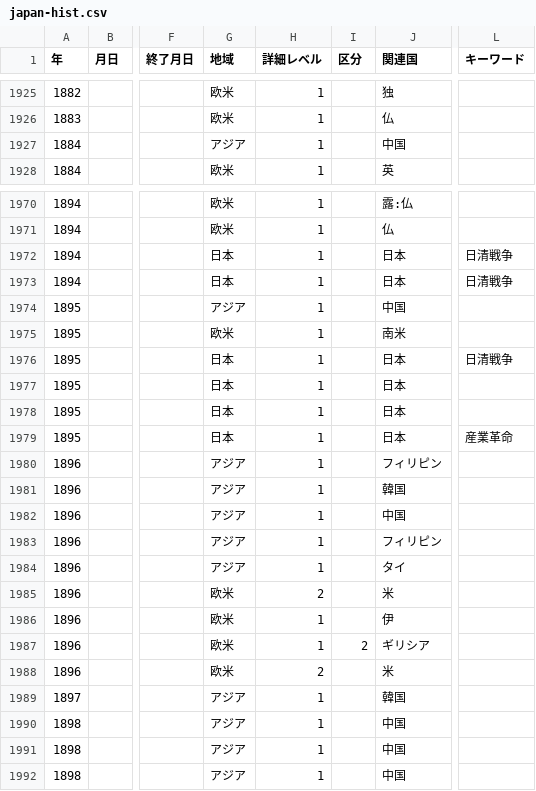
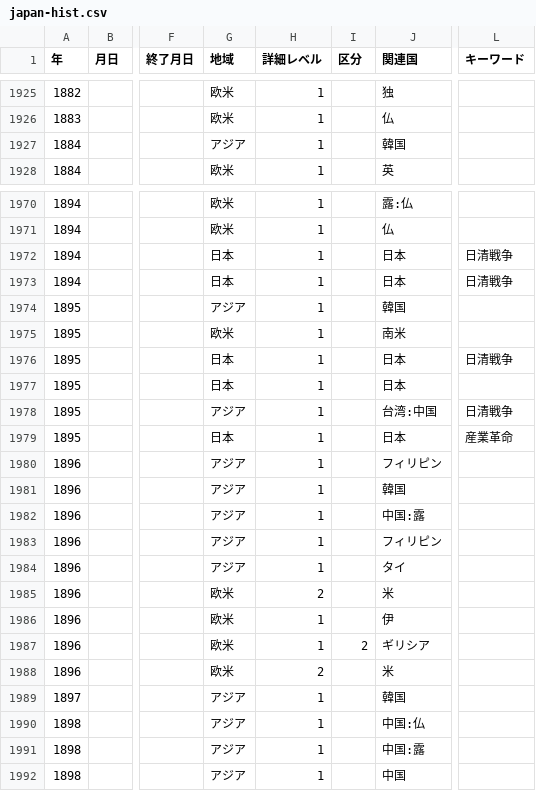
Before and after one commit to mhayakusa/Chronology, a CSV file: static/japan-hist.csv, drawn as a sheet; only a part is shown, gaps mark what is left out; the diff names each change by its address in the sheet, - before the commit and + after, or states it on an @@ line.

Commit message:
年表更新

```diff
--- a/static/japan-hist.csv
+++ b/static/japan-hist.csv
-J1927 (関連国): 中国
+J1927 (関連国): 韓国
-J1974 (関連国): 中国
+J1974 (関連国): 韓国
-G1978 (地域): 日本
+G1978 (地域): アジア
-J1978 (関連国): 日本
+J1978 (関連国): 台湾:中国
-L1978 (キーワード): (empty)
+L1978 (キーワード): 日清戦争
-J1982 (関連国): 中国
+J1982 (関連国): 中国:露
-J1990 (関連国): 中国
+J1990 (関連国): 中国:仏
-J1991 (関連国): 中国
+J1991 (関連国): 中国:露
```
